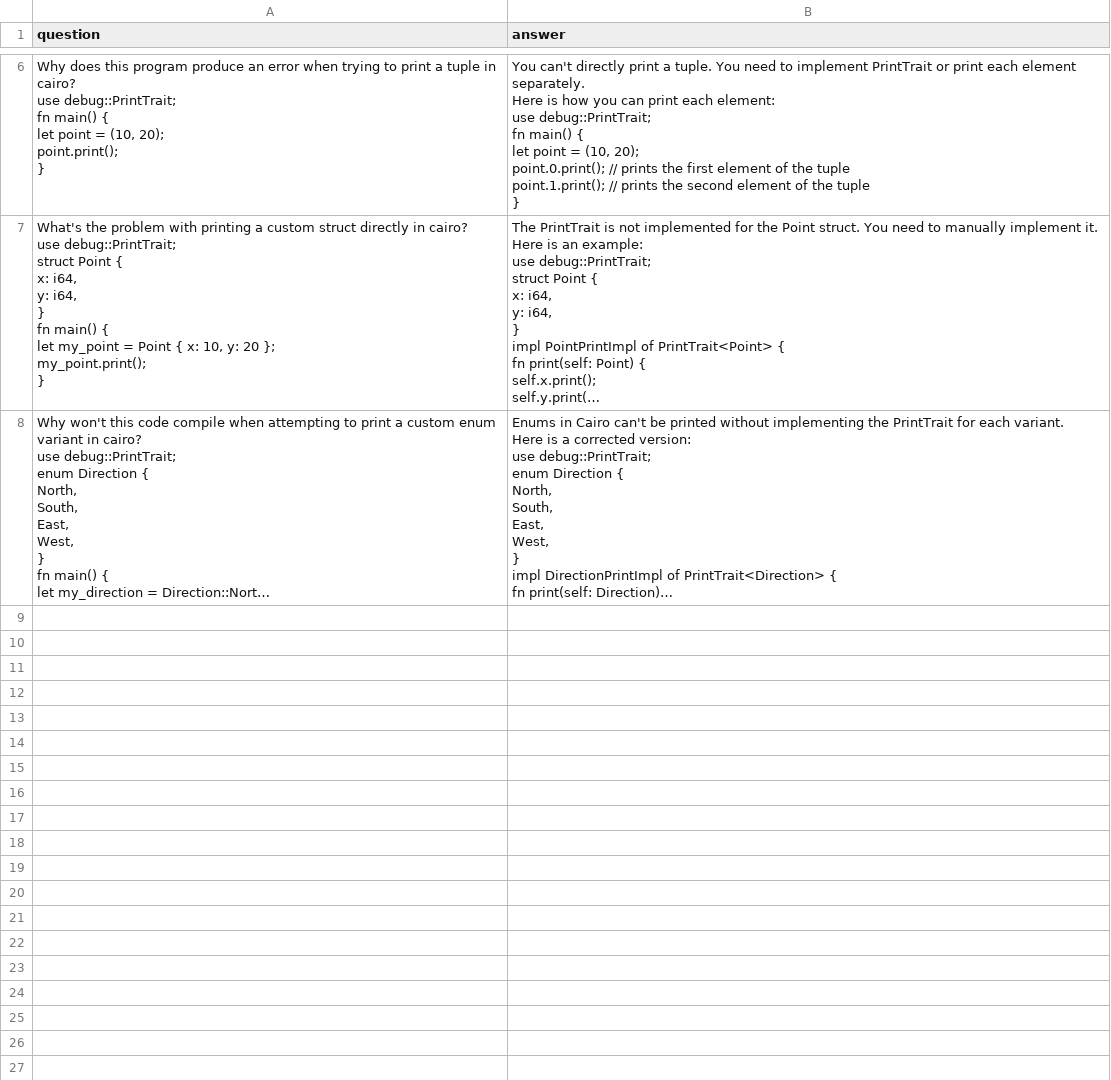
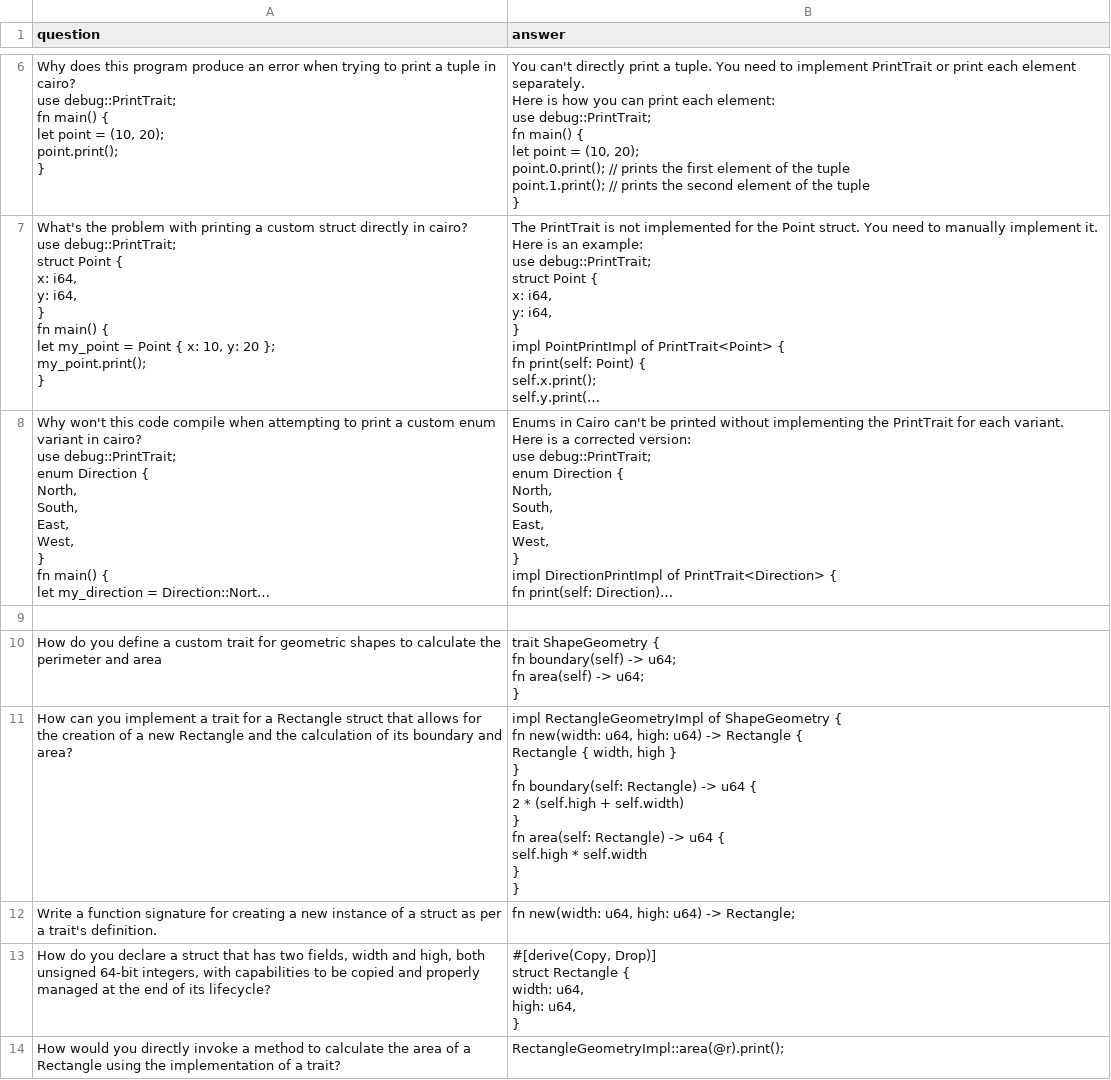
Before and after one commit to StarkWizard/cairo-llm, a CSV file: corpus_src/train/traits.csv, drawn as a sheet; only a part is shown, gaps mark what is left out; long unchanged cells end in …; ↵ is a line break in a cell; the diff covers the shown part only; the diff names each change by its address in the sheet, - before the commit and + after, or states it on an @@ line.

```diff
--- a/corpus_src/train/traits.csv
+++ b/corpus_src/train/traits.csv
+row 9: (empty)
+row 10: How do you define a custom trait for geometric shapes to calculate the perimeter and area | trait ShapeGeometry { ↵ fn boundary(self) -> u64; ↵ fn area(self) -> u64; ↵ }
+row 11: How can you implement a trait for a Rectangle struct that allows for the creation of a new Rectangle and the calculation of its boundary and area? | impl RectangleGeometryImpl of ShapeGeometry { ↵ fn new(width: u64, high: u64) -> Rectangle { ↵ Rectangle { width, high } ↵ } ↵ fn boundary(self: Rectangle) -> u64 { ↵ 2 * (self.high + self.width) ↵ } ↵ fn area(self: Rectangle) -> u64 { ↵ self.high * self.width ↵ } ↵ }
+row 12: Write a function signature for creating a new instance of a struct as per a trait's definition. | fn new(width: u64, high: u64) -> Rectangle;
+row 13: How do you declare a struct that has two fields, width and high, both unsigned 64-bit integers, with capabilities to be copied and properly managed at the end of its lifecycle? | #[derive(Copy, Drop)] ↵ struct Rectangle { ↵ width: u64, ↵ high: u64, ↵ }
+row 14: How would you directly invoke a method to calculate the area of a Rectangle using the implementation of a trait? | RectangleGeometryImpl::area(@r).print();
```
Also changed, not shown: 5 added rows elsewhere in this file, corpus_src/train/address.csv, corpus_src/train/arrays.csv, 22 other files.
